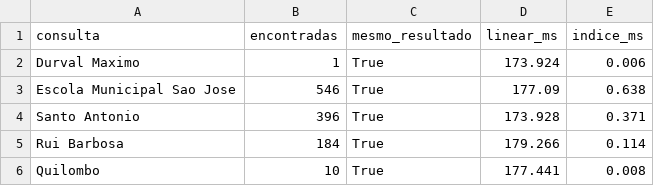
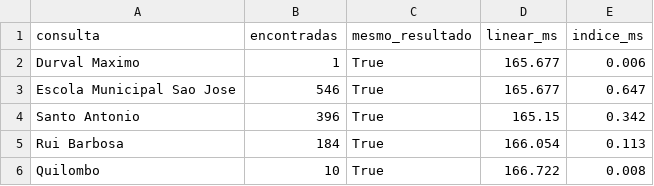
Before and after one commit to iurileao-hub/global-solution-citizentech, a CSV file: data/busca_escolas_linear_x_indice.csv, drawn as a sheet.

```diff
--- a/data/busca_escolas_linear_x_indice.csv
+++ b/data/busca_escolas_linear_x_indice.csv
@@ -1,6 +1,6 @@
 consulta,encontradas,mesmo_resultado,linear_ms,indice_ms
-Durval Maximo,1,True,173.924,0.006
-Escola Municipal Sao Jose,546,True,177.09,0.638
-Santo Antonio,396,True,173.928,0.371
-Rui Barbosa,184,True,179.266,0.114
-Quilombo,10,True,177.441,0.008
+Durval Maximo,1,True,165.677,0.006
+Escola Municipal Sao Jose,546,True,165.677,0.647
+Santo Antonio,396,True,165.15,0.342
+Rui Barbosa,184,True,166.054,0.113
+Quilombo,10,True,166.722,0.008
```
Also changed, not shown: data/resultados_testes_cegas_modelo_A.csv, data/resultados_testes_cegas_modelo_B.csv, 16 other files.
